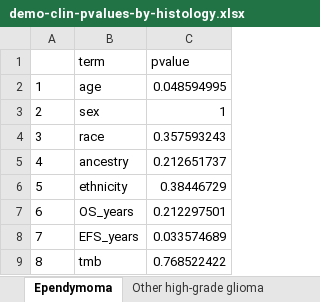
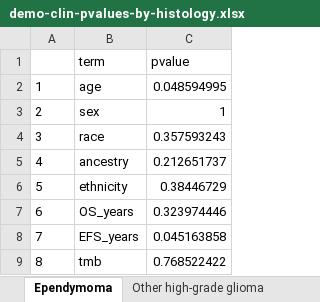
Before and after one commit to diskin-lab-chop/pbta-germline-somatic, an Excel workbook: analyses/demo-clin-stats/results/demo-clin-pvalues-by-histology.xlsx, sheet Ependymoma, drawn as a sheet; values as stored, in another font and other column widths than the file's, no borders; the diff names each change by its address in the sheet, - before the commit and + after, or states it on an @@ line.

```diff
--- a/analyses/demo-clin-stats/results/demo-clin-pvalues-by-histology.xlsx (sheet Ependymoma)
+++ b/analyses/demo-clin-stats/results/demo-clin-pvalues-by-histology.xlsx (sheet Ependymoma)
-C7 (pvalue): 0.212297501
+C7 (pvalue): 0.323974446
-C8 (pvalue): 0.033574689
+C8 (pvalue): 0.045163858
```
Also changed, not shown: sheet Low-grade glioma, sheet Other tumor, sheet Other high-grade glioma, sheet Medulloblastoma, sheet Mesenchymal tumor, sheet Non-neoplastic tumor, analyses/demo-clin-stats/results/demo-clin-stats-by-histology.xlsx, 5 other files.
